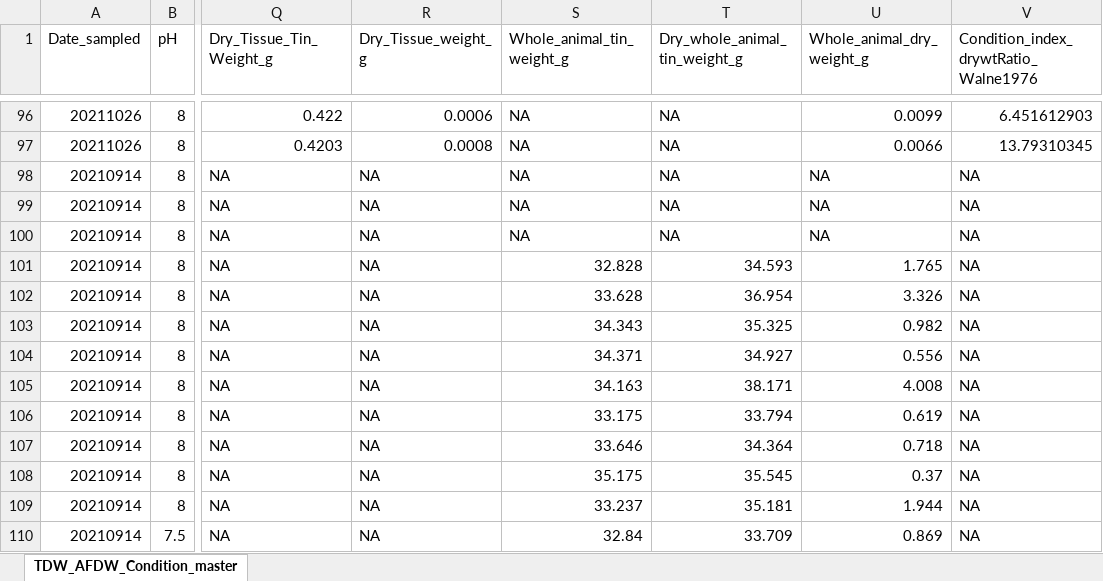
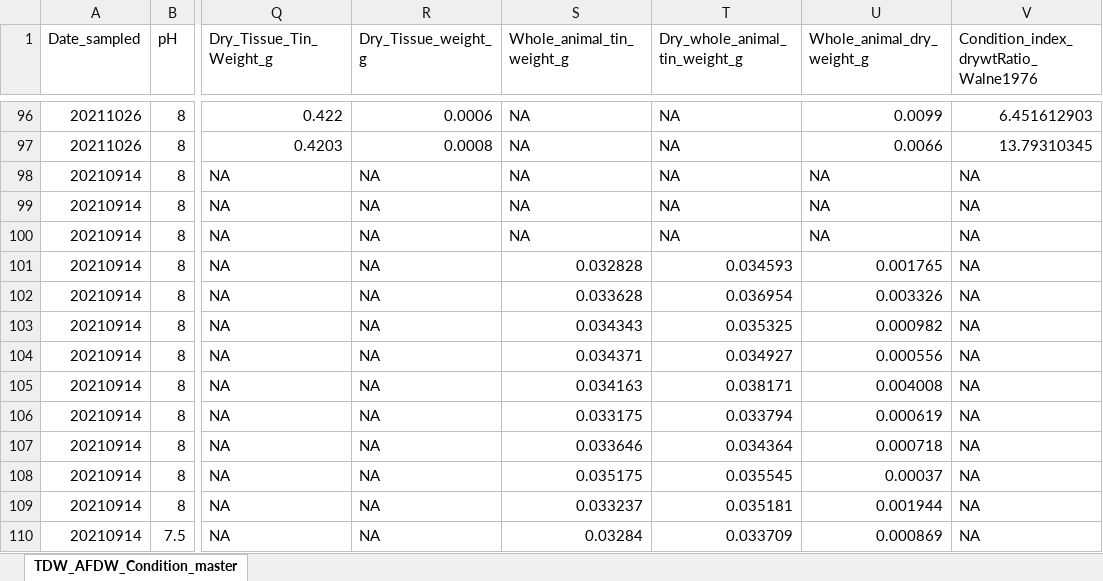
Before and after one commit to NEFSC-SVC-GitHub/EAD-ASEB-Airradians_OA_foodsupply, an Excel workbook: RAnalysis/Data/Survival_Size/TDW_AFDW_Condition_master.xlsx, sheet TDW_AFDW_Condition_master, drawn as a sheet; only a part is shown, gaps mark what is left out; values as stored, in another font and other column widths than the file's, no borders; the diff covers the shown part only; the diff names each change by its address in the sheet, - before the commit and + after, or states it on an @@ line.

Commit message:
whole dry weights adjusted for early F1s

```diff
--- a/RAnalysis/Data/Survival_Size/TDW_AFDW_Condition_master.xlsx (sheet TDW_AFDW_Condition_master)
+++ b/RAnalysis/Data/Survival_Size/TDW_AFDW_Condition_master.xlsx (sheet TDW_AFDW_Condition_master)
-S101 (Whole_animal_tin_weight_g): 32.828
+S101 (Whole_animal_tin_weight_g): 0.032828
-T101 (Dry_whole_animal_tin_weight_g): 34.593
+T101 (Dry_whole_animal_tin_weight_g): 0.034593
-U101 (Whole_animal_dry_weight_g): 1.765
+U101 (Whole_animal_dry_weight_g): 0.001765
-S102 (Whole_animal_tin_weight_g): 33.628
+S102 (Whole_animal_tin_weight_g): 0.033628
-T102 (Dry_whole_animal_tin_weight_g): 36.954
+T102 (Dry_whole_animal_tin_weight_g): 0.036954
-U102 (Whole_animal_dry_weight_g): 3.326
+U102 (Whole_animal_dry_weight_g): 0.003326
-S103 (Whole_animal_tin_weight_g): 34.343
+S103 (Whole_animal_tin_weight_g): 0.034343
-T103 (Dry_whole_animal_tin_weight_g): 35.325
+T103 (Dry_whole_animal_tin_weight_g): 0.035325
-U103 (Whole_animal_dry_weight_g): 0.982
+U103 (Whole_animal_dry_weight_g): 0.000982
-S104 (Whole_animal_tin_weight_g): 34.371
+S104 (Whole_animal_tin_weight_g): 0.034371
-T104 (Dry_whole_animal_tin_weight_g): 34.927
+T104 (Dry_whole_animal_tin_weight_g): 0.034927
-U104 (Whole_animal_dry_weight_g): 0.556
+U104 (Whole_animal_dry_weight_g): 0.000556
-S105 (Whole_animal_tin_weight_g): 34.163
+S105 (Whole_animal_tin_weight_g): 0.034163
-T105 (Dry_whole_animal_tin_weight_g): 38.171
+T105 (Dry_whole_animal_tin_weight_g): 0.038171
-U105 (Whole_animal_dry_weight_g): 4.008
+U105 (Whole_animal_dry_weight_g): 0.004008
-S106 (Whole_animal_tin_weight_g): 33.175
+S106 (Whole_animal_tin_weight_g): 0.033175
-T106 (Dry_whole_animal_tin_weight_g): 33.794
+T106 (Dry_whole_animal_tin_weight_g): 0.033794
-U106 (Whole_animal_dry_weight_g): 0.619
+U106 (Whole_animal_dry_weight_g): 0.000619
-S107 (Whole_animal_tin_weight_g): 33.646
+S107 (Whole_animal_tin_weight_g): 0.033646
-T107 (Dry_whole_animal_tin_weight_g): 34.364
+T107 (Dry_whole_animal_tin_weight_g): 0.034364
-U107 (Whole_animal_dry_weight_g): 0.718
+U107 (Whole_animal_dry_weight_g): 0.000718
-S108 (Whole_animal_tin_weight_g): 35.175
+S108 (Whole_animal_tin_weight_g): 0.035175
-T108 (Dry_whole_animal_tin_weight_g): 35.545
+T108 (Dry_whole_animal_tin_weight_g): 0.035545
-U108 (Whole_animal_dry_weight_g): 0.37
+U108 (Whole_animal_dry_weight_g): 0.00037
-S109 (Whole_animal_tin_weight_g): 33.237
+S109 (Whole_animal_tin_weight_g): 0.033237
-T109 (Dry_whole_animal_tin_weight_g): 35.181
+T109 (Dry_whole_animal_tin_weight_g): 0.035181
-U109 (Whole_animal_dry_weight_g): 1.944
+U109 (Whole_animal_dry_weight_g): 0.001944
-S110 (Whole_animal_tin_weight_g): 32.84
+S110 (Whole_animal_tin_weight_g): 0.03284
-T110 (Dry_whole_animal_tin_weight_g): 33.709
+T110 (Dry_whole_animal_tin_weight_g): 0.033709
-U110 (Whole_animal_dry_weight_g): 0.869
+U110 (Whole_animal_dry_weight_g): 0.000869
```
Also changed, not shown: 451 edited cells elsewhere in this sheet.
